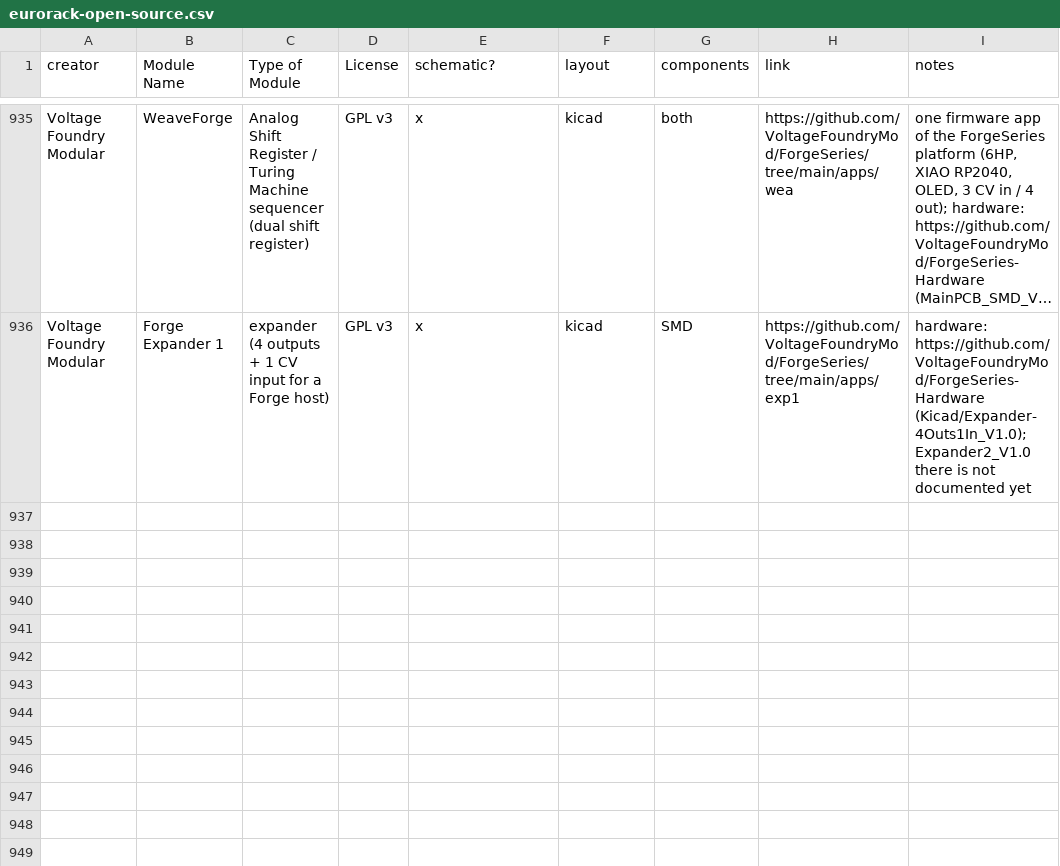
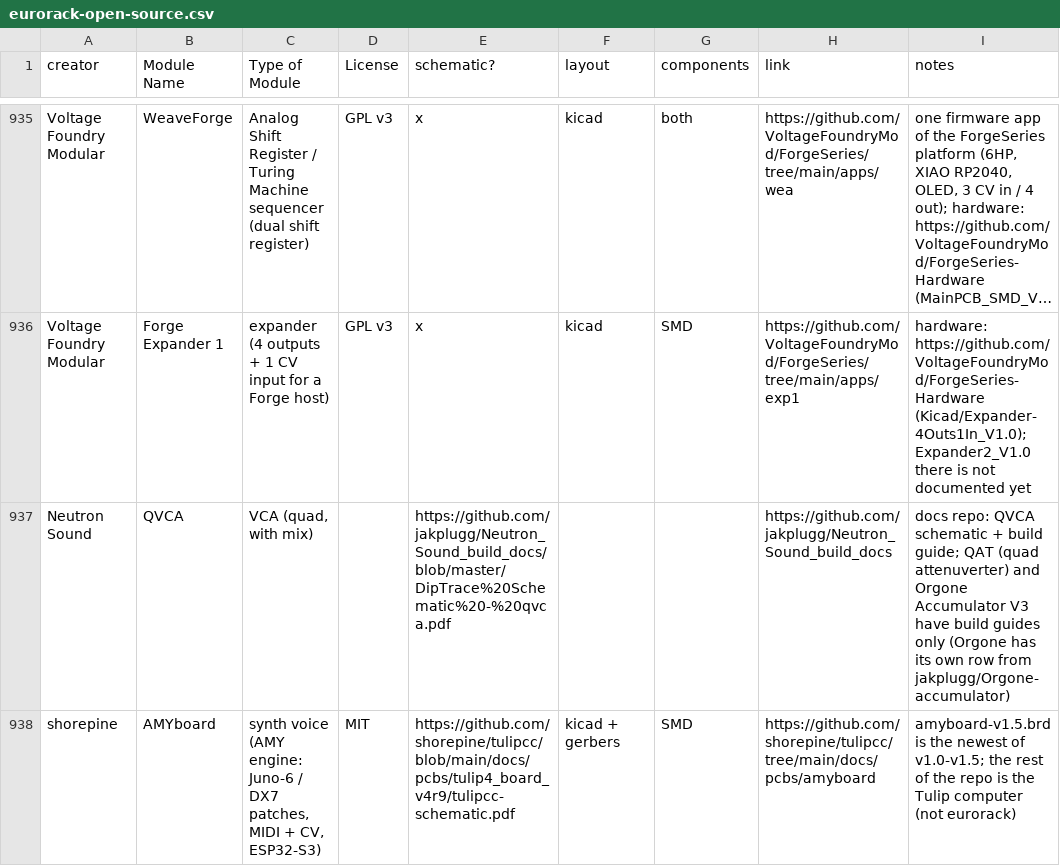
Before and after one commit to daaaaaaaaaniel/my-awesome-eurorack, a CSV file: eurorack-open-source.csv, drawn as a sheet; only a part is shown, gaps mark what is left out; long unchanged cells end in …; the diff names each change by its address in the sheet, - before the commit and + after, or states it on an @@ line.

```diff
--- a/eurorack-open-source.csv
+++ b/eurorack-open-source.csv
+row 937: Neutron Sound | QVCA | VCA (quad, with mix) |  | https://github.com/jakplugg/Neutron_Sound_build_docs/blob/master/DipTrace%20Schematic%20-%20qvca.pdf |  |  | https://github.com/jakplugg/Neutron_Sound_build_docs | docs repo: QVCA schematic + build guide; QAT (quad attenuverter) and Orgone Accumulator V3 have build guides only (Orgone has its own row from jakplugg/Orgone-accumulator)
+row 938: shorepine | AMYboard | synth voice (AMY engine: Juno-6 / DX7 patches, MIDI + CV, ESP32-S3) | MIT | https://github.com/shorepine/tulipcc/blob/main/docs/pcbs/tulip4_board_v4r9/tulipcc-schematic.pdf | kicad + gerbers | SMD | https://github.com/shorepine/tulipcc/tree/main/docs/pcbs/amyboard | amyboard-v1.5.brd is the newest of v1.0-v1.5; the rest of the repo is the Tulip computer (not eurorack)
```
Also changed, not shown: data/deferred.tsv, data/modules.tsv, 4 other files.
